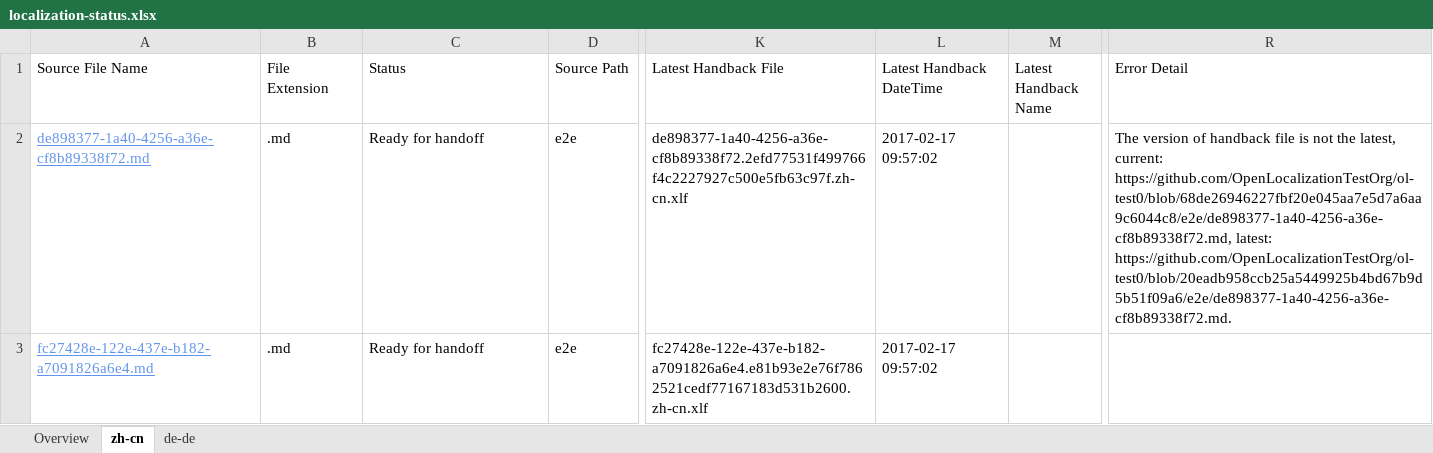
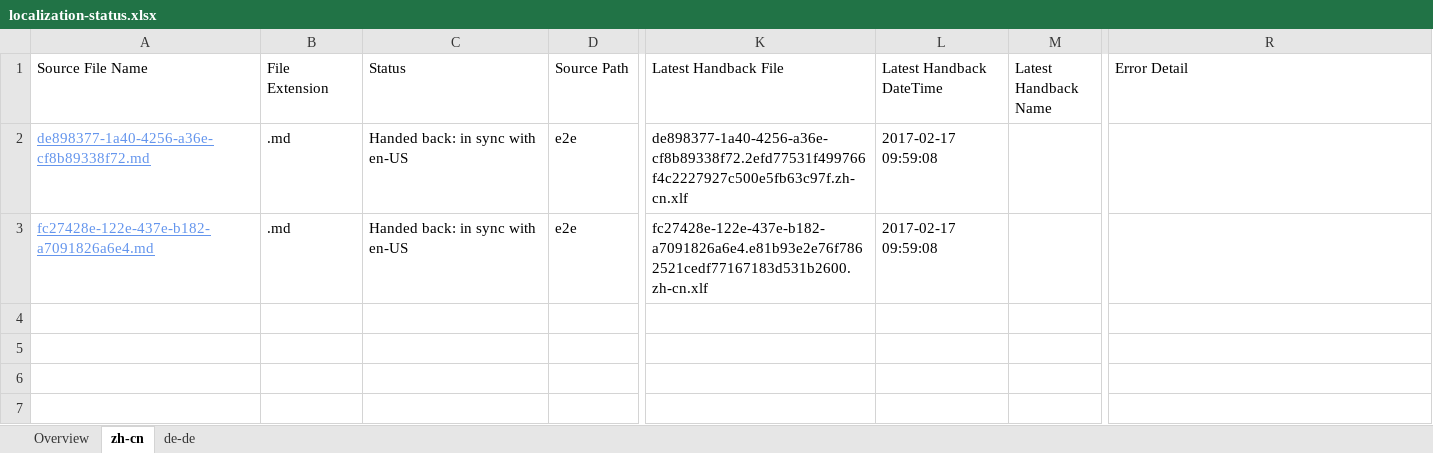
Before and after one commit to OpenLocalizationTestOrg/ol-test4-handback, an Excel workbook: ol-handback/OpenLocalizationTestOrg/ol-test0/xinjiang/localization-status.xlsx, sheet zh-cn, drawn as a sheet; only a part is shown, gaps mark what is left out; values as stored, in another font and other column widths than the file's, no borders; table styles not drawn; the diff names each change by its address in the sheet, - before the commit and + after, or states it on an @@ line.

Commit message:
Generate Report for Handback

```diff
--- a/ol-handback/OpenLocalizationTestOrg/ol-test0/xinjiang/localization-status.xlsx (sheet zh-cn)
+++ b/ol-handback/OpenLocalizationTestOrg/ol-test0/xinjiang/localization-status.xlsx (sheet zh-cn)
-C2:C3 (Status): Ready for handoff
+C2:C3 (Status): Handed back: in sync with en-US
-L2:L3 (Latest Handback DateTime): 2017-02-17 09:57:02
+L2:L3 (Latest Handback DateTime): 2017-02-17 09:59:08
-R2 (Error Detail): The version of handback file is not the latest, current: https://github.com/OpenLocalizationTestOrg/ol-test0/blob/68de26946227fbf20e045aa7e5d7a6aa9c6044c8/e2e/de898377-1a40-4256-a36e-cf8b89338f72.md, latest: https://github.com/OpenLocalizationTestOrg/ol-test0/blob/20eadb958ccb25a5449925b4bd67b9d5b51f09a6/e2e/de898377-1a40-4256-a36e-cf8b89338f72.md.
+R2 (Error Detail): (empty)
```
Also changed, not shown: sheet de-de, sheet Overview, ol-handback/OpenLocalizationTestOrg/ol-test0/xinjiang/handback-status.xlsx.
